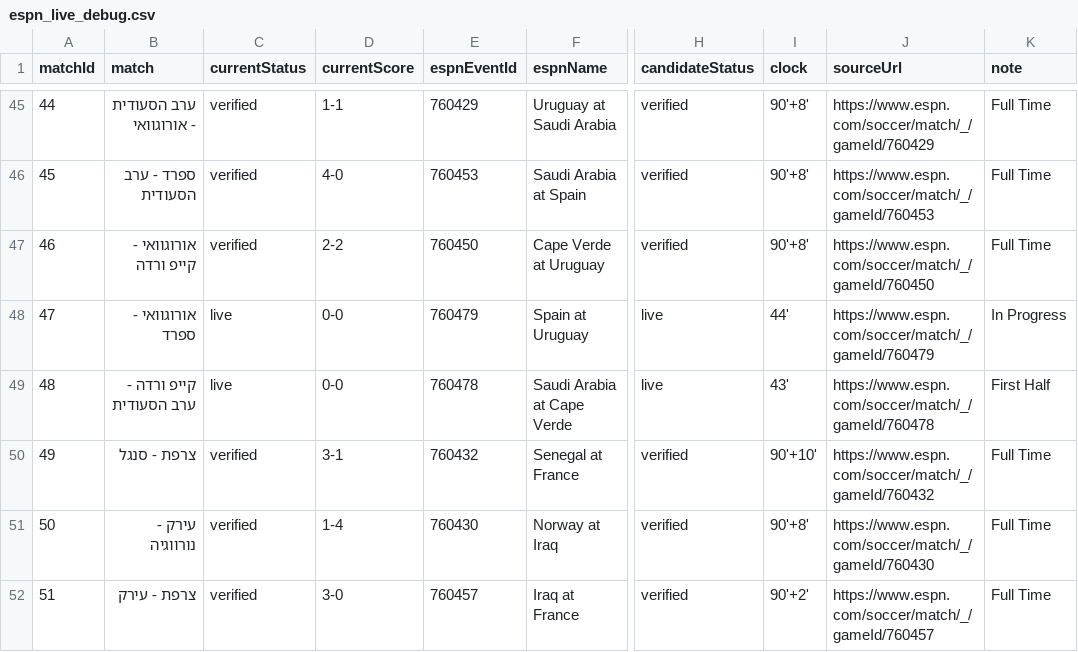
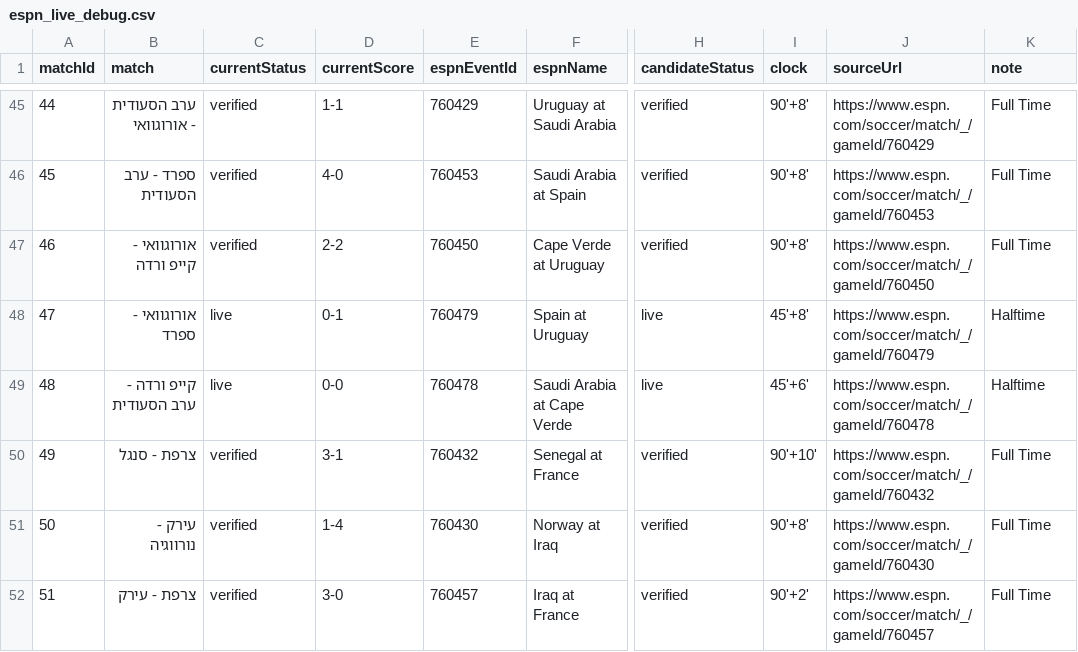
Before and after one commit to efikatash/worldcup-dashboard-2026, a CSV file: espn_live_debug.csv, drawn as a sheet; only a part is shown, gaps mark what is left out; the diff names each change by its address in the sheet, - before the commit and + after, or states it on an @@ line.

Commit message:
Clean auto-update dashboard data

```diff
--- a/espn_live_debug.csv
+++ b/espn_live_debug.csv
-D48 (currentScore): 0-0
+D48 (currentScore): 0-1
-I48 (clock): 44'
+I48 (clock): 45'+8'
-K48 (note): In Progress
+K48 (note): Halftime
-I49 (clock): 43'
+I49 (clock): 45'+6'
-K49 (note): First Half
+K49 (note): Halftime
```
Also changed, not shown: 3 other files.
